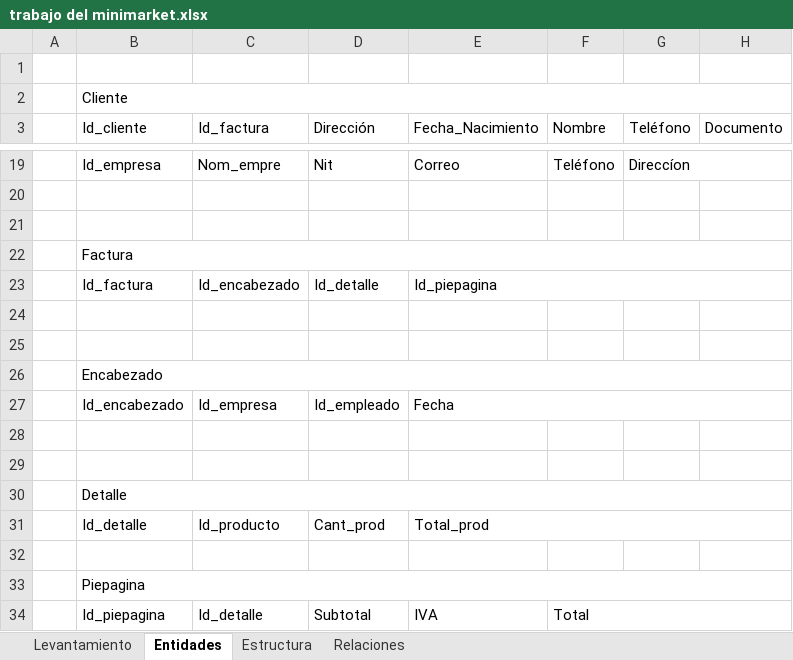
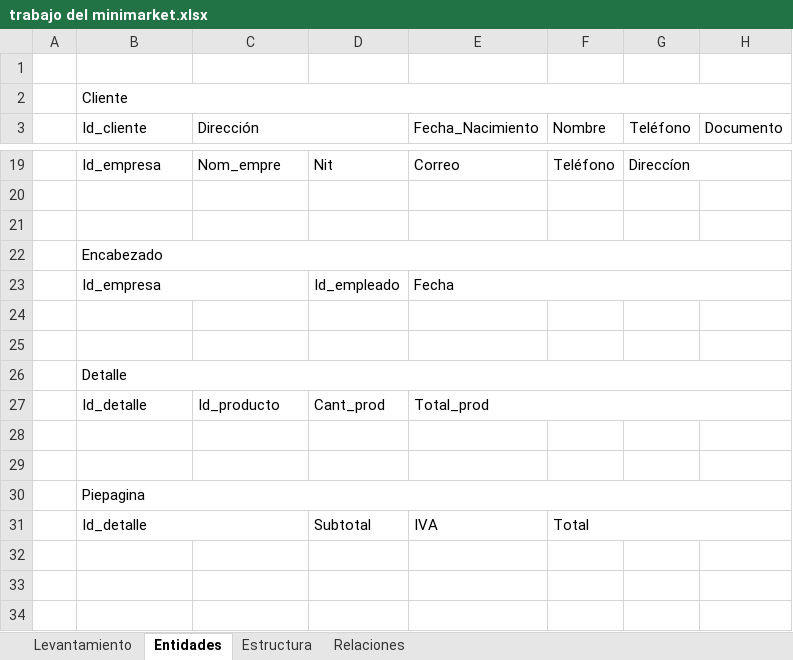
Before and after one commit to Zarkprogame/Bases-de-Datos, an Excel workbook: trabajo del minimarket.xlsx, sheet Entidades, drawn as a sheet; only a part is shown, gaps mark what is left out; values as stored, in another font and other column widths than the file's, no cell formats; removed rows and columns are numbered as before the commit, all else as after; the diff names each change by its address in the sheet, - before the commit and + after, or states it on an @@ line.

Commit message:
Correcion de Relaciones, levantamiento, estructura y entidades

```diff
--- a/trabajo del minimarket.xlsx (sheet Entidades)
+++ b/trabajo del minimarket.xlsx (sheet Entidades)
-C3: Id_factura
+C3: Dirección
+C3:D3 merged
-D3: Dirección
+D3: (empty)
-row 22:  | Factura
-row 23:  | Id_factura | Id_encabezado | Id_detalle | Id_piepagina
-row 24: (empty)
-row 25: (empty)
-B23 (Id_cliente): Id_encabezado
+B23 (Id_cliente): Id_empresa
+B23:C23 merged
-C23 (Dirección): Id_empresa
+C23 (Dirección): (empty)
+row 29: (empty)
-B31 (Id_cliente): Id_piepagina
+B31 (Id_cliente): Id_detalle
+B31:C31 merged
-C31 (Dirección): Id_detalle
+C31 (Dirección): (empty)
```
Also changed, not shown: sheet Estructura, sheet Levantamiento, sheet Relaciones, cell formats, charts or pictures.
